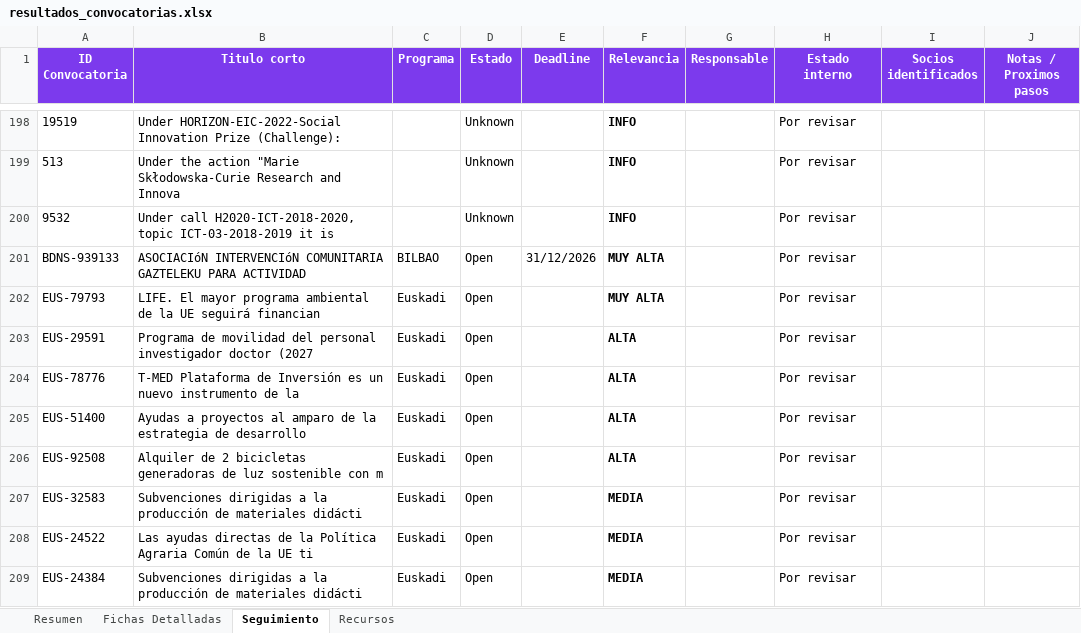
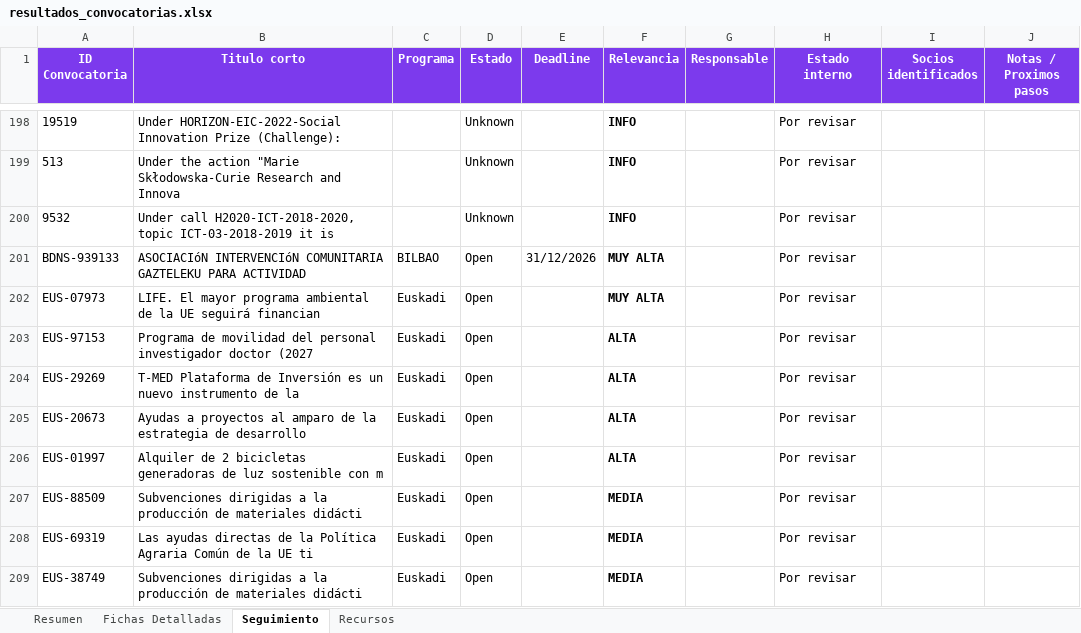
Before and after one commit to haguirre-lab/eu-funding-radar, an Excel workbook: docs/resultados_convocatorias.xlsx, sheet Seguimiento, drawn as a sheet; only a part is shown, gaps mark what is left out; values as stored, in another font and other column widths than the file's, no borders; the diff covers the shown part only; the diff names each change by its address in the sheet, - before the commit and + after, or states it on an @@ line.

```diff
--- a/docs/resultados_convocatorias.xlsx (sheet Seguimiento)
+++ b/docs/resultados_convocatorias.xlsx (sheet Seguimiento)
-A202 (ID Convocatoria): EUS-79793
+A202 (ID Convocatoria): EUS-07973
-A203 (ID Convocatoria): EUS-29591
+A203 (ID Convocatoria): EUS-97153
-A204 (ID Convocatoria): EUS-78776
+A204 (ID Convocatoria): EUS-29269
-A205 (ID Convocatoria): EUS-51400
+A205 (ID Convocatoria): EUS-20673
-A206 (ID Convocatoria): EUS-92508
+A206 (ID Convocatoria): EUS-01997
-A207 (ID Convocatoria): EUS-32583
+A207 (ID Convocatoria): EUS-88509
-A208 (ID Convocatoria): EUS-24522
+A208 (ID Convocatoria): EUS-69319
-A209 (ID Convocatoria): EUS-24384
+A209 (ID Convocatoria): EUS-38749
```
Also changed, not shown: 2 added rows, 1 removed row, 3 moved rows and 8 edited cells elsewhere in this sheet, sheet Fichas Detalladas, sheet Resumen, 3 other files.
